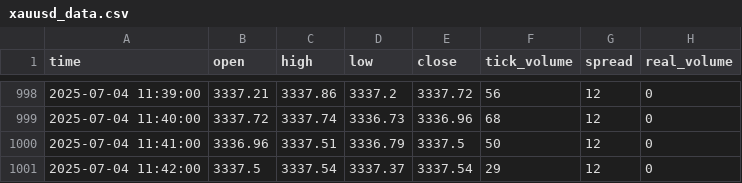
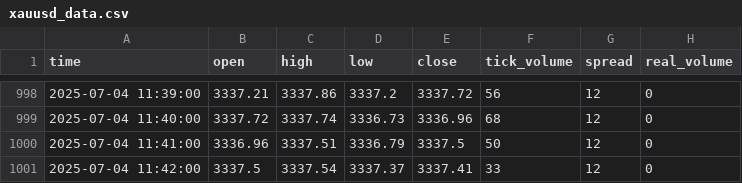
Before and after one commit to romeofx/Usdaud_forecast, a CSV file: xauusd_data.csv, drawn as a sheet; only a part is shown, gaps mark what is left out.

Commit message:
Update xauusd_data.csv - 2025-07-04 12:42:44

```diff
--- a/xauusd_data.csv
+++ b/xauusd_data.csv
@@ -1000,2 +1000,2 @@ time,open,high,low,close,tick_volume,spread,real_volume
 2025-07-04 11:41:00,3336.96,3337.51,3336.79,3337.5,50,12,0
-2025-07-04 11:42:00,3337.5,3337.54,3337.37,3337.54,29,12,0
+2025-07-04 11:42:00,3337.5,3337.54,3337.37,3337.41,33,12,0
```
